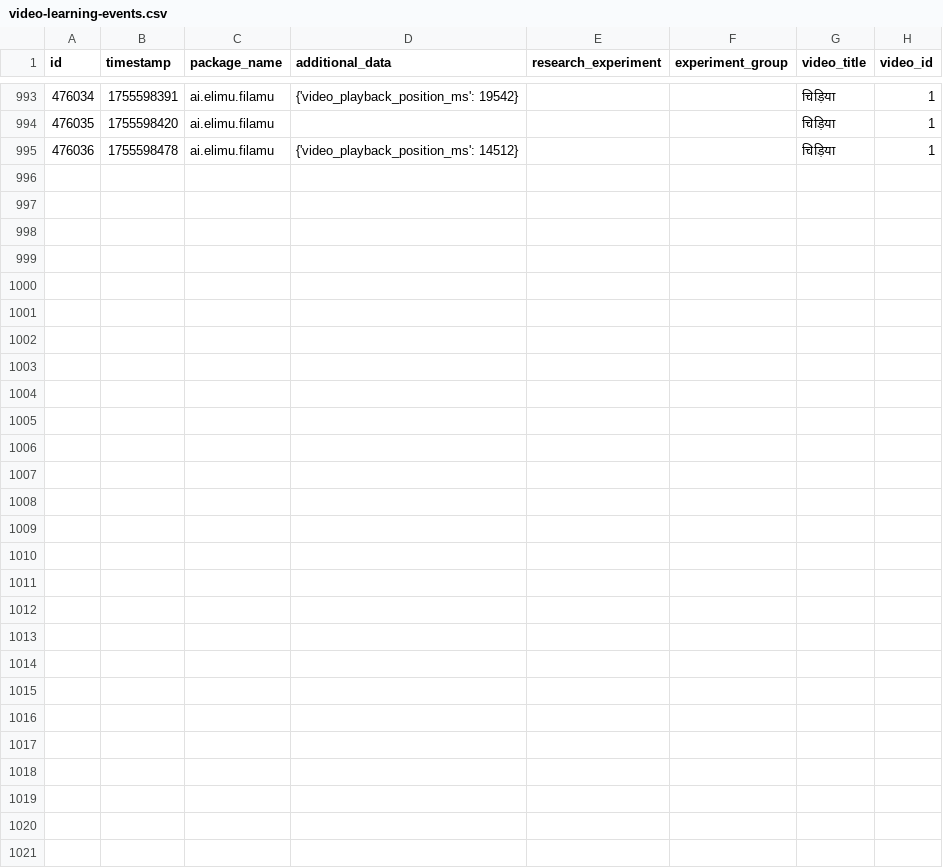
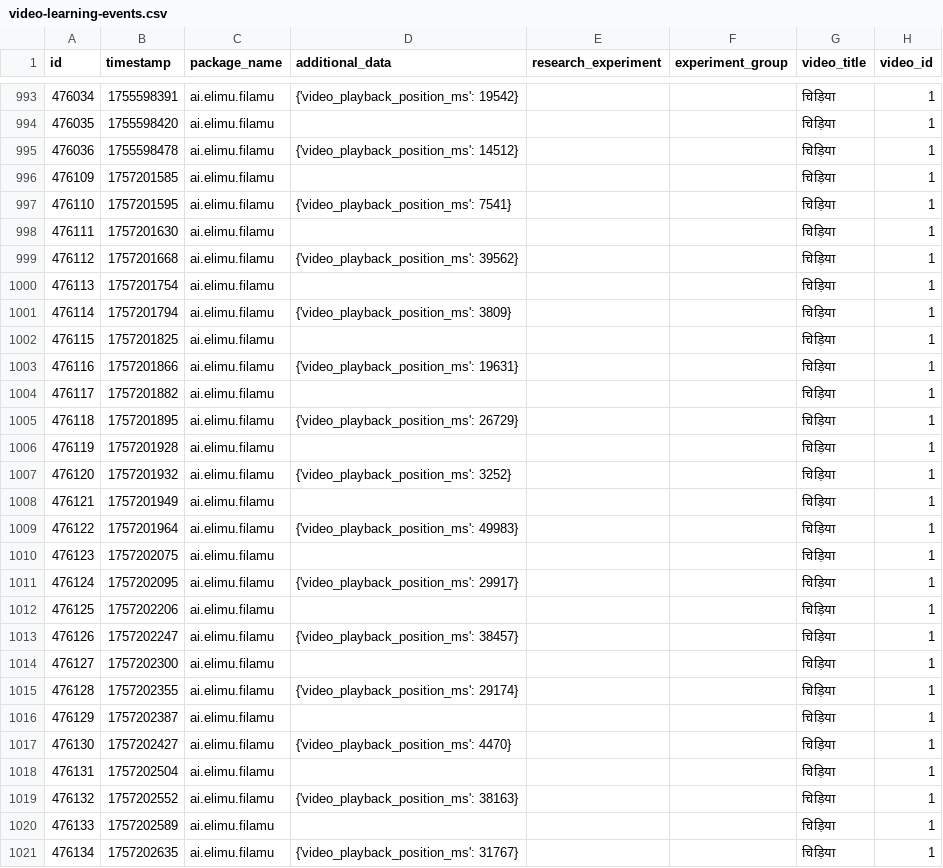
Before and after one commit to elimu-ai/ml-datasets, a CSV file: lang-HIN/student-id-7/video-learning-events.csv, drawn as a sheet; only a part is shown, gaps mark what is left out; the diff names each change by its address in the sheet, - before the commit and + after, or states it on an @@ line.

```diff
--- a/lang-HIN/student-id-7/video-learning-events.csv
+++ b/lang-HIN/student-id-7/video-learning-events.csv
+row 996: 476109 | 1757201585 | ai.elimu.filamu |  |  |  | चिड़िया | 1
+row 997: 476110 | 1757201595 | ai.elimu.filamu | {'video_playback_position_ms': 7541} |  |  | चिड़िया | 1
+row 998: 476111 | 1757201630 | ai.elimu.filamu |  |  |  | चिड़िया | 1
+row 999: 476112 | 1757201668 | ai.elimu.filamu | {'video_playback_position_ms': 39562} |  |  | चिड़िया | 1
+row 1000: 476113 | 1757201754 | ai.elimu.filamu |  |  |  | चिड़िया | 1
+row 1001: 476114 | 1757201794 | ai.elimu.filamu | {'video_playback_position_ms': 3809} |  |  | चिड़िया | 1
+row 1002: 476115 | 1757201825 | ai.elimu.filamu |  |  |  | चिड़िया | 1
+row 1003: 476116 | 1757201866 | ai.elimu.filamu | {'video_playback_position_ms': 19631} |  |  | चिड़िया | 1
+row 1004: 476117 | 1757201882 | ai.elimu.filamu |  |  |  | चिड़िया | 1
+row 1005: 476118 | 1757201895 | ai.elimu.filamu | {'video_playback_position_ms': 26729} |  |  | चिड़िया | 1
+row 1006: 476119 | 1757201928 | ai.elimu.filamu |  |  |  | चिड़िया | 1
+row 1007: 476120 | 1757201932 | ai.elimu.filamu | {'video_playback_position_ms': 3252} |  |  | चिड़िया | 1
+row 1008: 476121 | 1757201949 | ai.elimu.filamu |  |  |  | चिड़िया | 1
+row 1009: 476122 | 1757201964 | ai.elimu.filamu | {'video_playback_position_ms': 49983} |  |  | चिड़िया | 1
+row 1010: 476123 | 1757202075 | ai.elimu.filamu |  |  |  | चिड़िया | 1
+row 1011: 476124 | 1757202095 | ai.elimu.filamu | {'video_playback_position_ms': 29917} |  |  | चिड़िया | 1
+row 1012: 476125 | 1757202206 | ai.elimu.filamu |  |  |  | चिड़िया | 1
+row 1013: 476126 | 1757202247 | ai.elimu.filamu | {'video_playback_position_ms': 38457} |  |  | चिड़िया | 1
+row 1014: 476127 | 1757202300 | ai.elimu.filamu |  |  |  | चिड़िया | 1
+row 1015: 476128 | 1757202355 | ai.elimu.filamu | {'video_playback_position_ms': 29174} |  |  | चिड़िया | 1
+row 1016: 476129 | 1757202387 | ai.elimu.filamu |  |  |  | चिड़िया | 1
+row 1017: 476130 | 1757202427 | ai.elimu.filamu | {'video_playback_position_ms': 4470} |  |  | चिड़िया | 1
+row 1018: 476131 | 1757202504 | ai.elimu.filamu |  |  |  | चिड़िया | 1
+row 1019: 476132 | 1757202552 | ai.elimu.filamu | {'video_playback_position_ms': 38163} |  |  | चिड़िया | 1
+row 1020: 476133 | 1757202589 | ai.elimu.filamu |  |  |  | चिड़िया | 1
+row 1021: 476134 | 1757202635 | ai.elimu.filamu | {'video_playback_position_ms': 31767} |  |  | चिड़िया | 1
```
Also changed, not shown: lang-ENG/student-id-6/video-learning-events.csv, lang-TGL/student-id-10/video-learning-events.csv, 6 other files.
